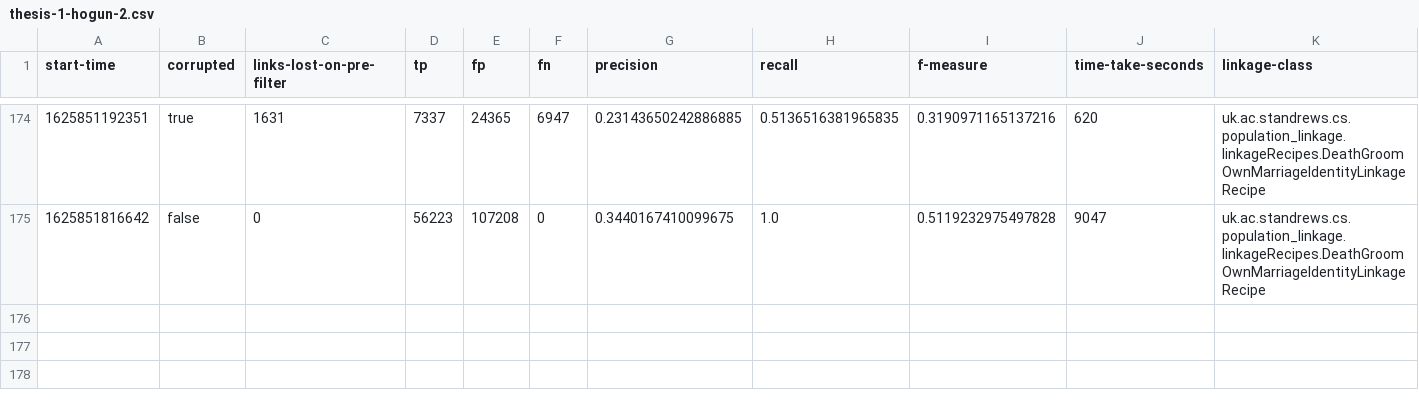
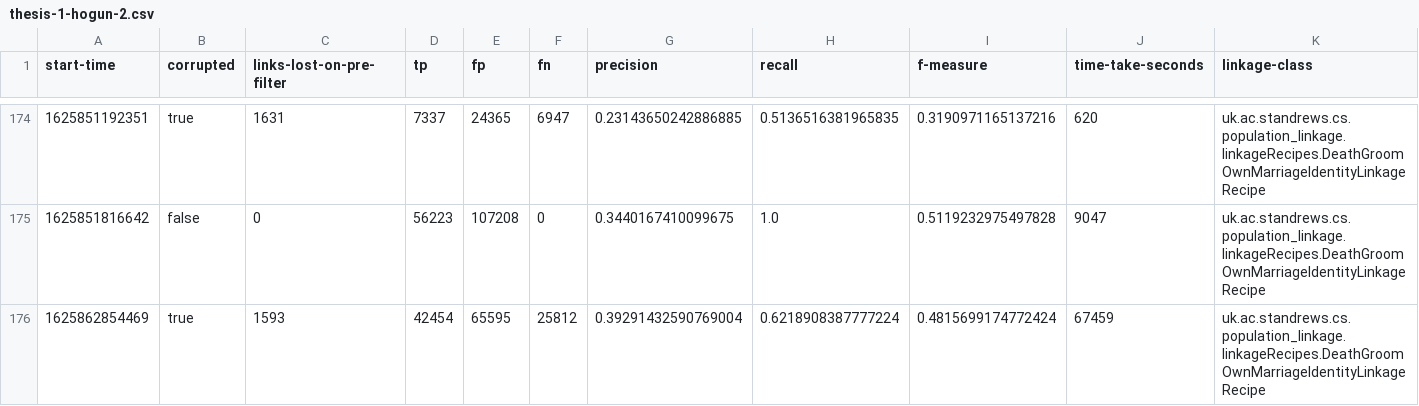
Before and after one commit to stacs-srg/population-linkage, a CSV file: cluster-runs/results/thesis-1-hogun-2.csv, drawn as a sheet; only a part is shown, gaps mark what is left out; rows hold the shown columns only; the diff names each change by its address in the sheet, - before the commit and + after, or states it on an @@ line.

Commit message:
Results from hogun-2

```diff
--- a/cluster-runs/results/thesis-1-hogun-2.csv
+++ b/cluster-runs/results/thesis-1-hogun-2.csv
+row 176: 1625862854469 | true | 1593 | 42454 | 65595 | 25812 | 0.39291432590769004 | 0.6218908387777224 | 0.4815699174772424 | 67459 | uk.ac.standrews.cs.population_linkage.linkageRecipes.DeathGroomOwnMarriageIdentityLinkageRecipe
```
Also changed, not shown: cluster-runs/jobQ/split/hogun-2-job-list.csv.
